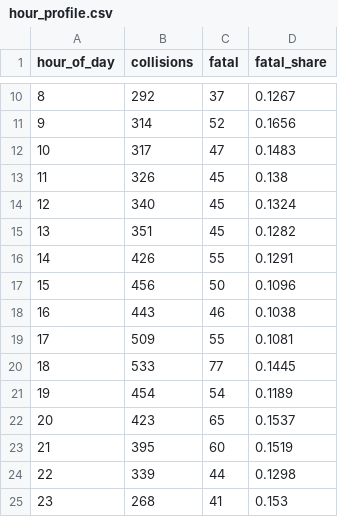
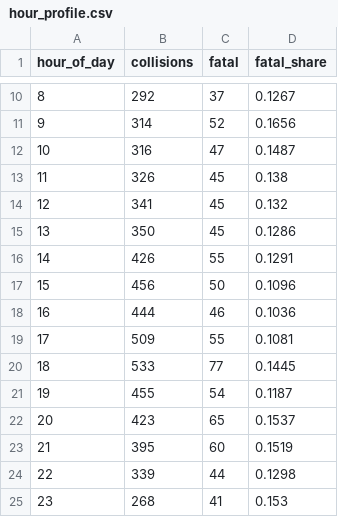
Before and after one commit to NiliRahmani/toronto-ksi-collisions, a CSV file: results/hour_profile.csv, drawn as a sheet; only a part is shown, gaps mark what is left out.

```diff
--- a/results/hour_profile.csv
+++ b/results/hour_profile.csv
@@ -11,12 +11,12 @@ hour_of_day,collisions,fatal,fatal_share
 9,314,52,0.1656
-10,317,47,0.1483
+10,316,47,0.1487
 11,326,45,0.138
-12,340,45,0.1324
-13,351,45,0.1282
+12,341,45,0.132
+13,350,45,0.1286
 14,426,55,0.1291
 15,456,50,0.1096
-16,443,46,0.1038
+16,444,46,0.1036
 17,509,55,0.1081
 18,533,77,0.1445
-19,454,54,0.1189
+19,455,54,0.1187
 20,423,65,0.1537
```
Also changed, not shown: results/circumstance_flags.csv, results/column_grain.csv, 15 other files.
